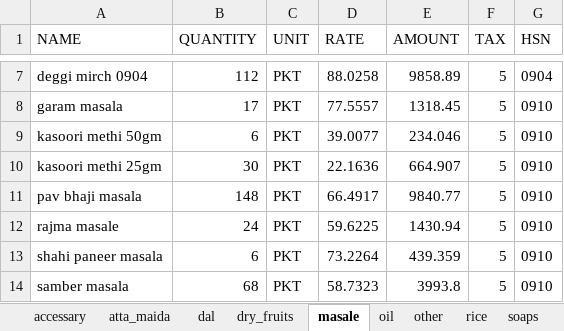
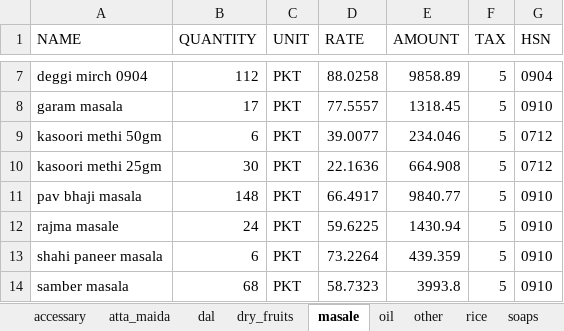
Before and after one commit to Utkarshagrawal1906/Acc, an Excel workbook: SHIVAM_PROVISION_STORE_stoc.xlsx, sheet masale, drawn as a sheet; only a part is shown, gaps mark what is left out; values as stored, in another font and other column widths than the file's, no borders; the diff names each change by its address in the sheet, - before the commit and + after, or states it on an @@ line.

Commit message:
Commit message

```diff
--- a/SHIVAM_PROVISION_STORE_stoc.xlsx (sheet masale)
+++ b/SHIVAM_PROVISION_STORE_stoc.xlsx (sheet masale)
-G9:G10 (HSN): 0910
+G9:G10 (HSN): 0712
-E10 (AMOUNT): 664.907
+E10 (AMOUNT): 664.908
```
